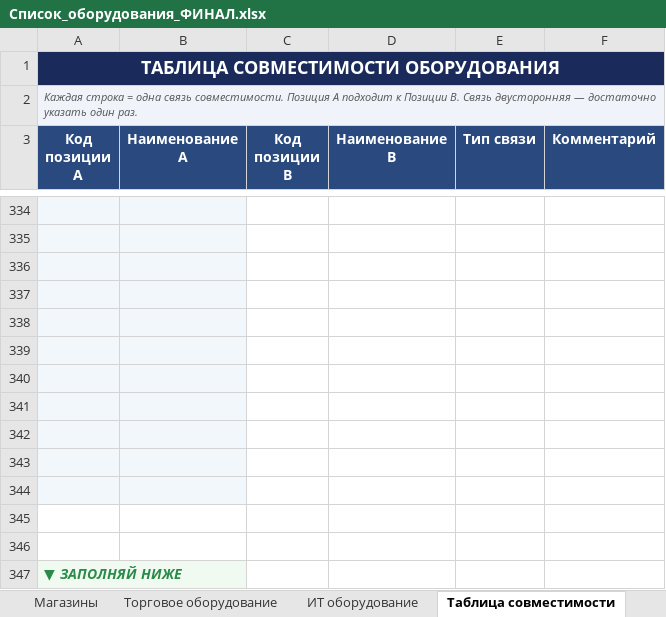
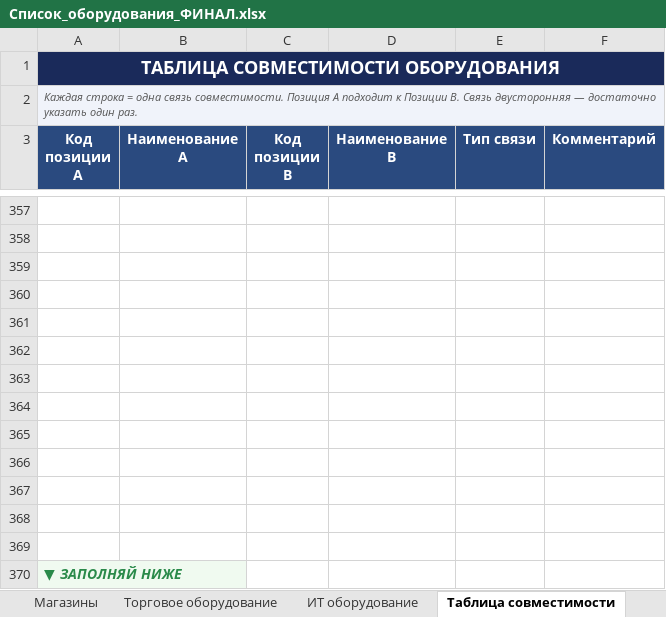
Before and after one commit to skbmaksim82-byte/Portal-zakazov, an Excel workbook: Список_оборудования_ФИНАЛ.xlsx, sheet Таблица совместимости, drawn as a sheet; only a part is shown, gaps mark what is left out; values as stored, in another font and other column widths than the file's, no borders; addresses are those after the commit; the diff covers the shown part only; the diff names each change by its address in the sheet, - before the commit and + after, or states it on an @@ line.

```diff
--- a/Список_оборудования_ФИНАЛ.xlsx (sheet Таблица совместимости)
+++ b/Список_оборудования_ФИНАЛ.xlsx (sheet Таблица совместимости)
-A357:B367 fill: #F2F7FC
+A357:B367 fill: none
```
Also changed, not shown: 23 added rows elsewhere in this sheet.
